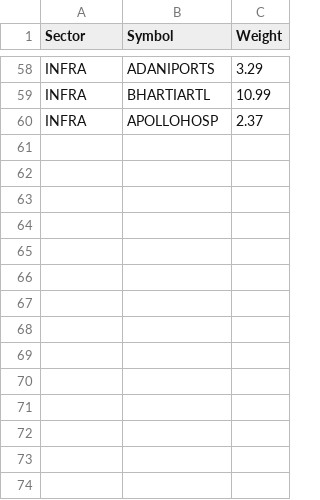
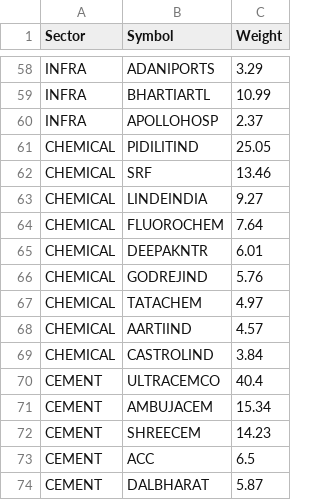
Before and after one commit to ankit-rathi/Quantvesting_v1, a CSV file: data/NSE_Sectors_Indices.csv, drawn as a sheet; only a part is shown, gaps mark what is left out; the diff names each change by its address in the sheet, - before the commit and + after, or states it on an @@ line.

Commit message:
Add files via upload

```diff
--- a/data/NSE_Sectors_Indices.csv
+++ b/data/NSE_Sectors_Indices.csv
+row 61: CHEMICAL | PIDILITIND | 25.05
+row 62: CHEMICAL | SRF | 13.46
+row 63: CHEMICAL | LINDEINDIA | 9.27
+row 64: CHEMICAL | FLUOROCHEM | 7.64
+row 65: CHEMICAL | DEEPAKNTR | 6.01
+row 66: CHEMICAL | GODREJIND | 5.76
+row 67: CHEMICAL | TATACHEM | 4.97
+row 68: CHEMICAL | AARTIIND | 4.57
+row 69: CHEMICAL | CASTROLIND | 3.84
+row 70: CEMENT | ULTRACEMCO | 40.4
+row 71: CEMENT | AMBUJACEM | 15.34
+row 72: CEMENT | SHREECEM | 14.23
+row 73: CEMENT | ACC | 6.5
+row 74: CEMENT | DALBHARAT | 5.87
```
